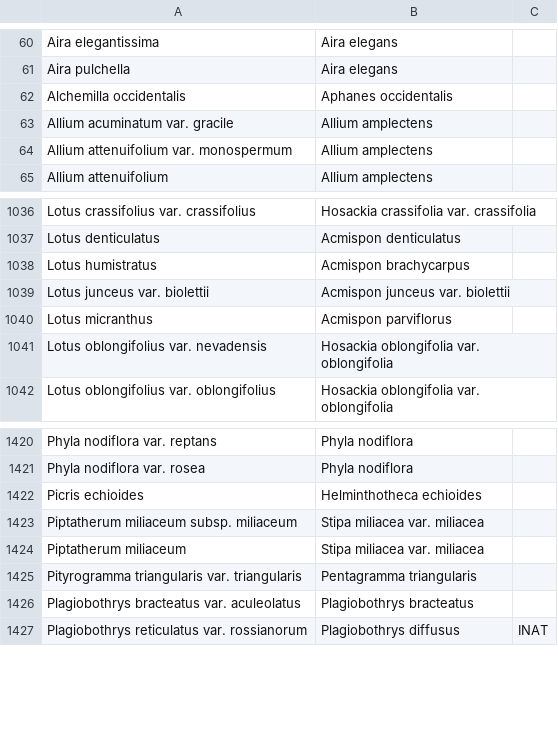
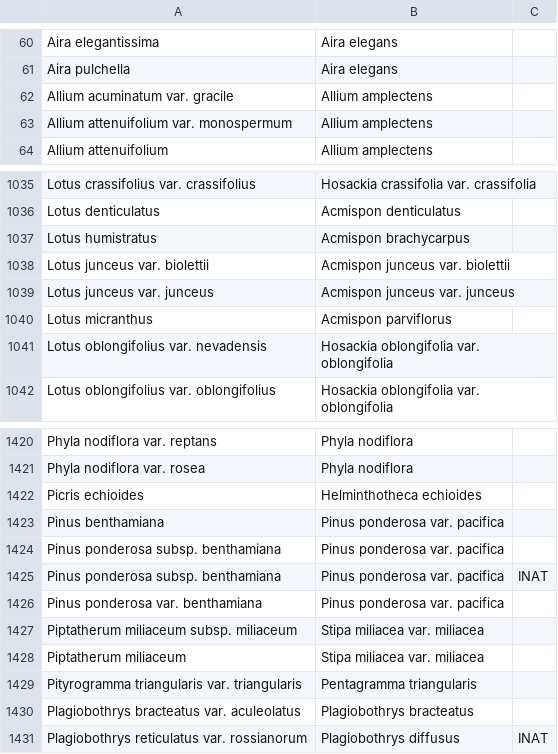
Before and after one commit to ca-plants/ca-plant-list, a CSV file: data/synonyms.csv, drawn as a sheet; only a part is shown, gaps mark what is left out; removed rows and columns are numbered as before the commit, all else as after; the diff names each change by its address in the sheet, - before the commit and + after, or states it on an @@ line.

```diff
--- a/data/synonyms.csv
+++ b/data/synonyms.csv
-row 62: Alchemilla occidentalis | Aphanes occidentalis
+row 1039: Lotus junceus var. junceus | Acmispon junceus var. junceus
+row 1423: Pinus benthamiana | Pinus ponderosa var. pacifica
+row 1424: Pinus ponderosa subsp. benthamiana | Pinus ponderosa var. pacifica
+row 1425: Pinus ponderosa subsp. benthamiana | Pinus ponderosa var. pacifica | INAT
+row 1426: Pinus ponderosa var. benthamiana | Pinus ponderosa var. pacifica
```
Also changed, not shown: data/taxa.csv, 2 other files.
